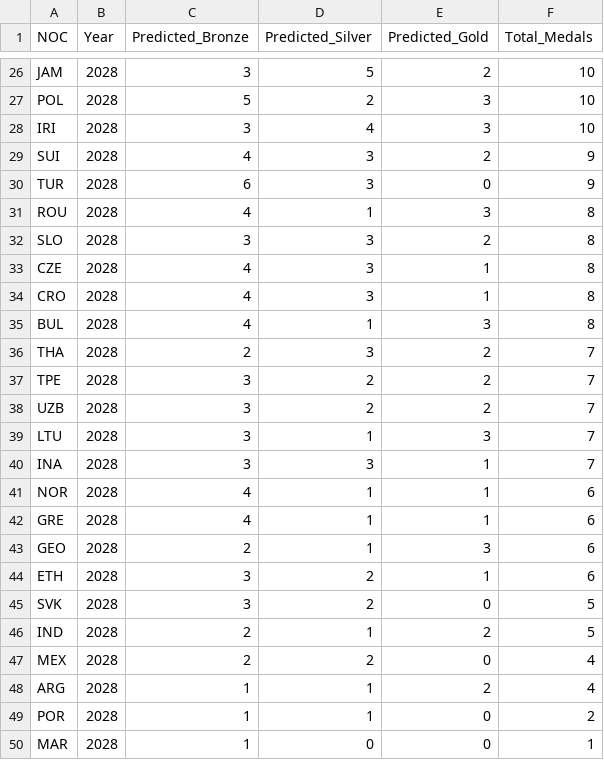
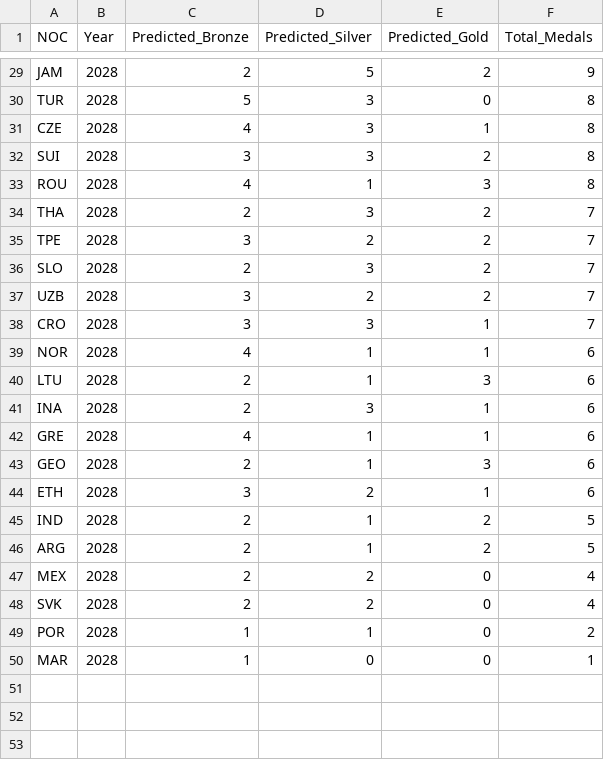
Before and after one commit to dywsy21/2025-MCM, a CSV file: sport_oriented_predictions_2028.csv, drawn as a sheet; only a part is shown, gaps mark what is left out; removed rows and columns are numbered as before the commit, all else as after; the diff covers the shown part only; the diff names each change by its address in the sheet, - before the commit and + after, or states it on an @@ line.

```diff
--- a/sport_oriented_predictions_2028.csv
+++ b/sport_oriented_predictions_2028.csv
-C29 (Predicted_Bronze): 3
+C29 (Predicted_Bronze): 2
-F29 (Total_Medals): 10
+F29 (Total_Medals): 9
@@ row 27 moved to row 26: POL @@
-row 28: IRI | 2028 | 3 | 4 | 3 | 10
-row 29: SUI | 2028 | 4 | 3 | 2 | 9
-C30 (Predicted_Bronze): 6
+C30 (Predicted_Bronze): 5
-F30 (Total_Medals): 9
+F30 (Total_Medals): 8
@@ row 33 moved to row 31: CZE @@
+row 32: SUI | 2028 | 3 | 3 | 2 | 8
-row 32: SLO | 2028 | 3 | 3 | 2 | 8
-row 34: CRO | 2028 | 4 | 3 | 1 | 8
-row 35: BUL | 2028 | 4 | 1 | 3 | 8
+row 36: SLO | 2028 | 2 | 3 | 2 | 7
-row 39: LTU | 2028 | 3 | 1 | 3 | 7
-A38 (NOC): INA
+A38 (NOC): CRO
+row 40: LTU | 2028 | 2 | 1 | 3 | 6
+row 41: INA | 2028 | 2 | 3 | 1 | 6
-row 45: SVK | 2028 | 3 | 2 | 0 | 5
+row 46: ARG | 2028 | 2 | 1 | 2 | 5
-row 48: ARG | 2028 | 1 | 1 | 2 | 4
+row 48: SVK | 2028 | 2 | 2 | 0 | 4
```
Also changed, not shown: 4 added rows, 2 removed rows, 4 moved rows and 19 edited cells elsewhere in this file, sport_oriented_predictions_2024.csv, 3 other files.
